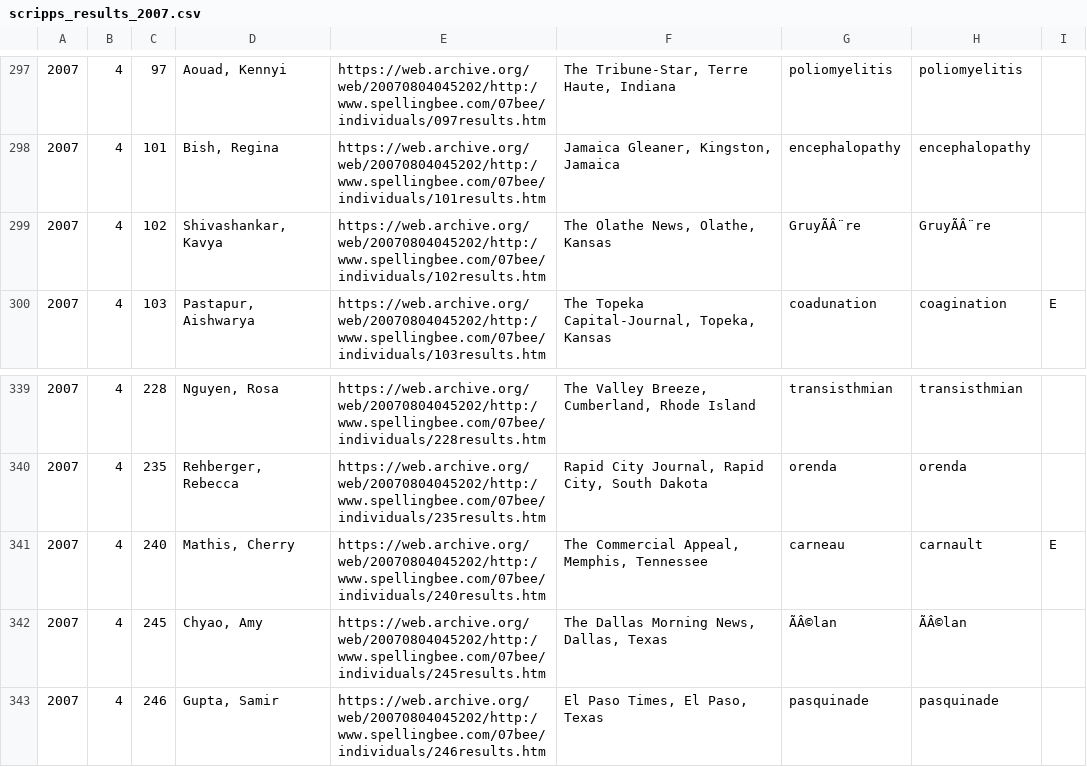
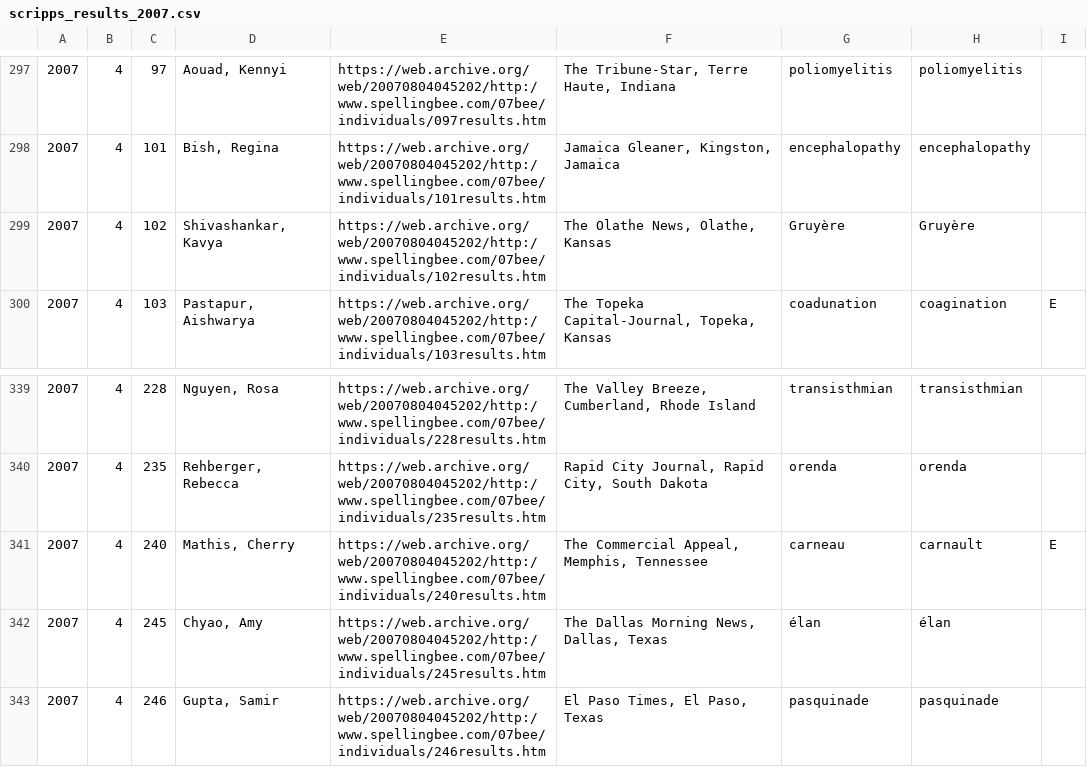
Before and after one commit to octonion/spelling, a CSV file: csv/scripps_results_2007.csv, drawn as a sheet; only a part is shown, gaps mark what is left out; the diff names each change by its address in the sheet, - before the commit and + after, or states it on an @@ line.

```diff
--- a/csv/scripps_results_2007.csv
+++ b/csv/scripps_results_2007.csv
-G299: GruyÃÂ¨re
+G299: Gruyère
-H299: GruyÃÂ¨re
+H299: Gruyère
-G342: ÃÂ©lan
+G342: élan
-H342: ÃÂ©lan
+H342: élan
```
Also changed, not shown: 6 other files.
